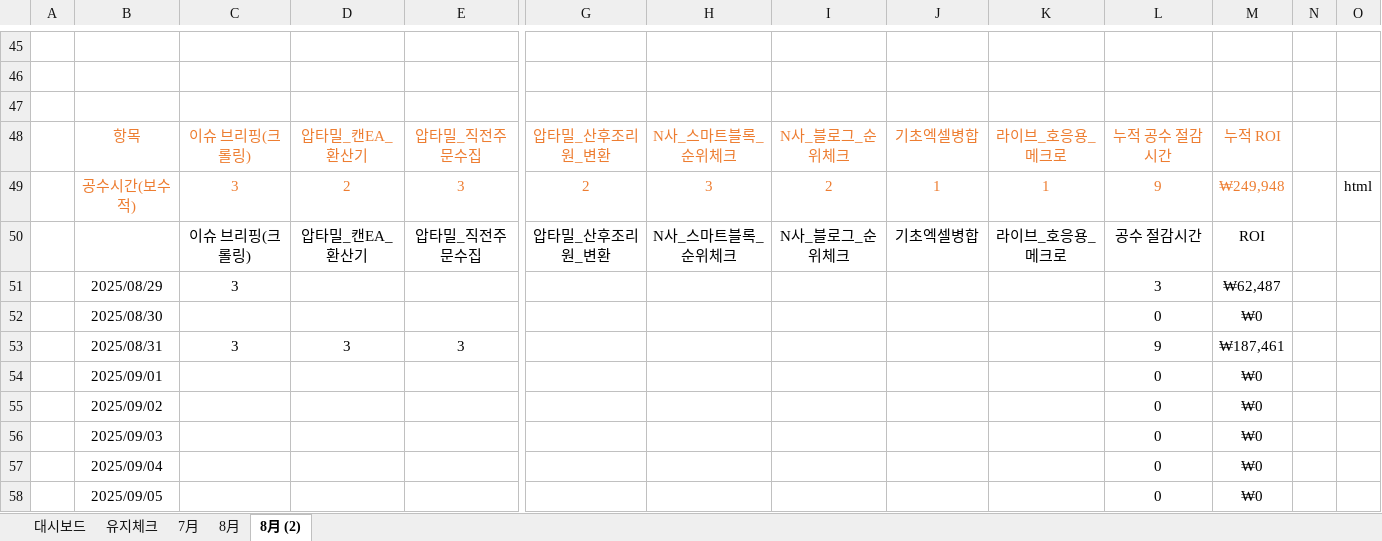
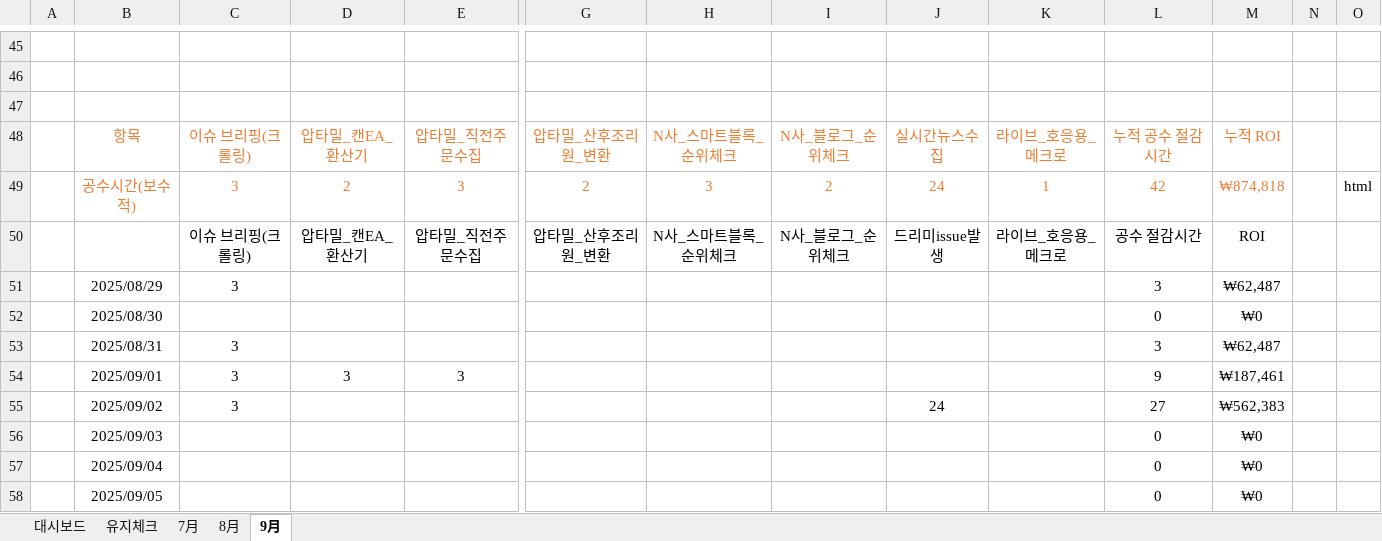
Before and after one commit to Agency8Group/ToolBox_Enterprise, an Excel workbook: 전략기획실 제공 프로그램 ROI.xlsx, sheet 9月, drawn as a sheet; only a part is shown, gaps mark what is left out; values as stored, in another font and other column widths than the file's, no borders; charts and pictures not drawn; removed rows and columns are numbered as before the commit, all else as after; rows hold the shown columns only; the diff names each change by its address in the sheet, - before the commit and + after, or states it on an @@ line.

Commit message:
123

```diff
--- a/전략기획실 제공 프로그램 ROI.xlsx (sheet 9月)
+++ b/전략기획실 제공 프로그램 ROI.xlsx (sheet 9月)
-sheet tab: 8月 (2)
+sheet tab: 9月
-J48: 기초엑셀병합
+J48: 실시간뉴스수집
-J49: 1
+J49: 24
-L49: 9
+L49: 42
-M49: ₩249,948
+M49: ₩874,818
-J50: 기초엑셀병합
+J50: 드리미issue발생
+row 53:  | 2025/08/31 | 3 |  |  |  |  |  |  |  | 3 | ₩62,487
-B54: 2025/08/31
+B54: 2025/09/01
-row 54:  | 2025/09/01 |  |  |  |  |  |  |  |  | 0 | ₩0
-row 55:  | 2025/09/02 |  |  |  |  |  |  |  |  | 0 | ₩0
+row 55:  | 2025/09/02 | 3 |  |  |  |  |  | 24 |  | 27 | ₩562,383
```
Also changed, not shown: sheet 유지체크, sheet 대시보드, sheet 8月, sheet 7月, formulas that keep their value, charts or pictures.
